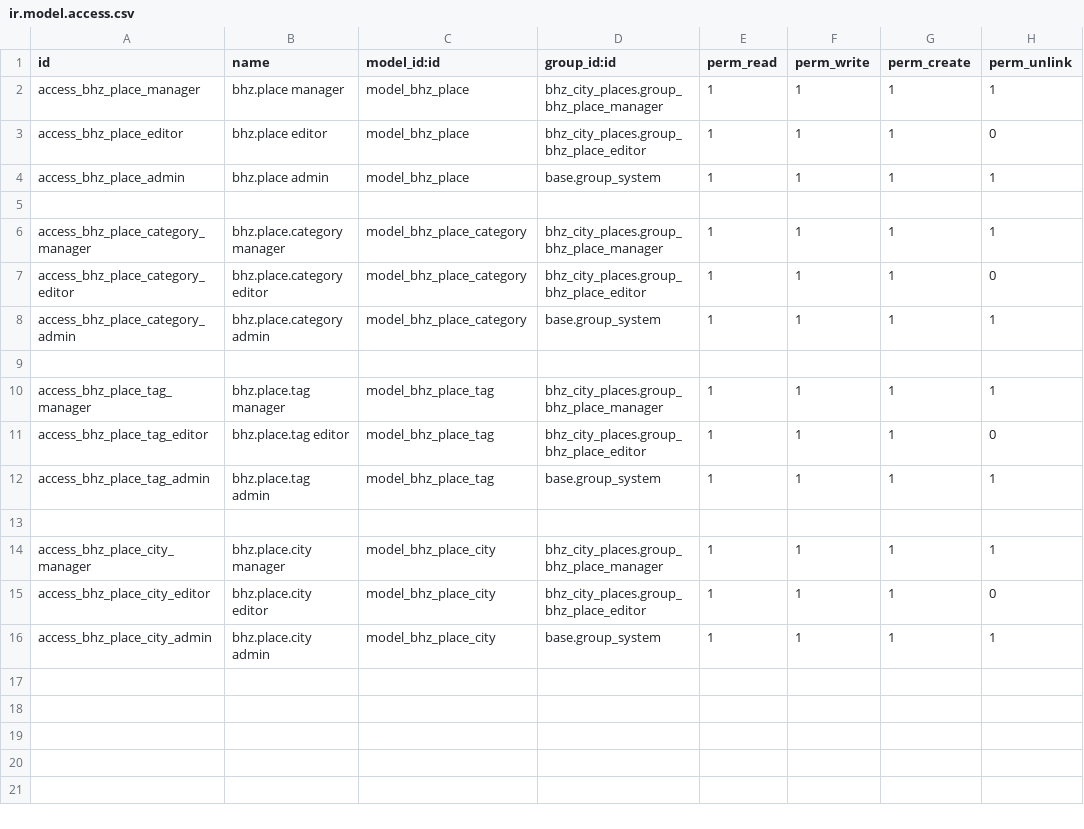
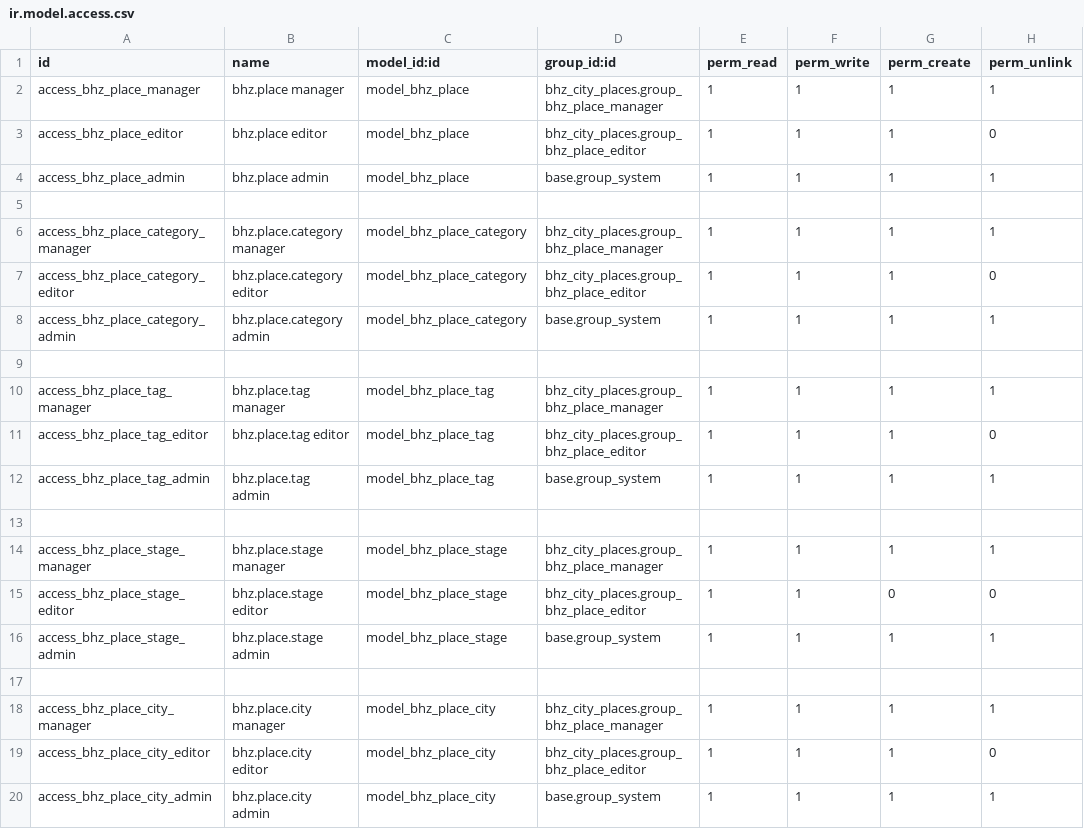
Before and after one commit to Michelc16/bhz-sistemas, a CSV file: addons/bhz_city_places/security/ir.model.access.csv, drawn as a sheet; the diff names each change by its address in the sheet, - before the commit and + after, or states it on an @@ line.

```diff
--- a/addons/bhz_city_places/security/ir.model.access.csv
+++ b/addons/bhz_city_places/security/ir.model.access.csv
+row 14: access_bhz_place_stage_manager | bhz.place.stage manager | model_bhz_place_stage | bhz_city_places.group_bhz_place_manager | 1 | 1 | 1 | 1
+row 15: access_bhz_place_stage_editor | bhz.place.stage editor | model_bhz_place_stage | bhz_city_places.group_bhz_place_editor | 1 | 1 | 0 | 0
+row 16: access_bhz_place_stage_admin | bhz.place.stage admin | model_bhz_place_stage | base.group_system | 1 | 1 | 1 | 1
+row 17: (empty)
```
Also changed, not shown: 4 other files.
